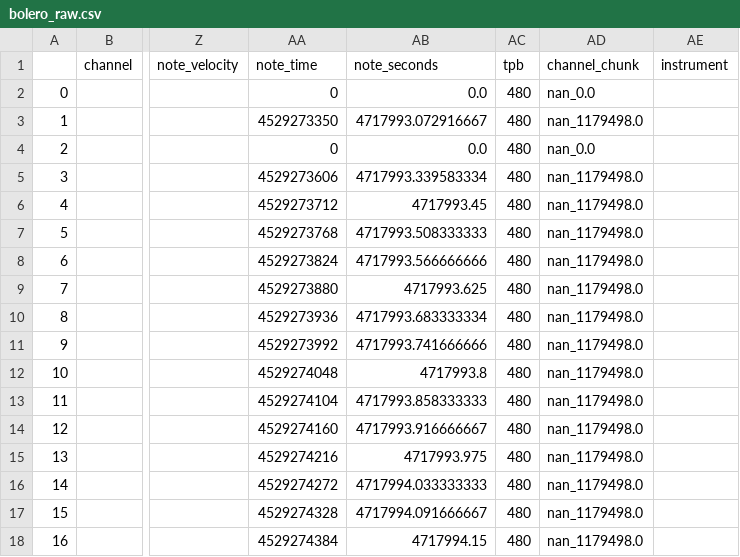
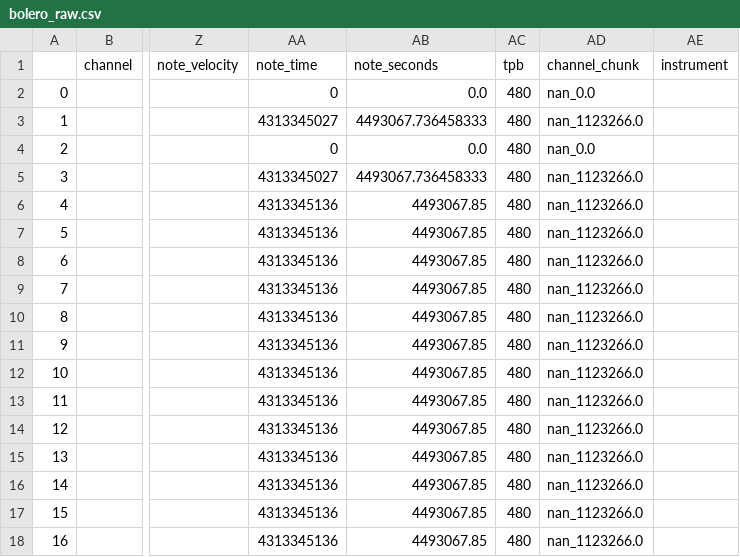
Before and after one commit to cd-jcroome/hobby-dataviz-d3, a CSV file: songShape/output/raw/bolero_raw.csv, drawn as a sheet; only a part is shown, gaps mark what is left out; the diff covers the shown part only; the diff names each change by its address in the sheet, - before the commit and + after, or states it on an @@ line.

Commit message:
midi2data
simplified output, added classical

```diff
--- a/songShape/output/raw/bolero_raw.csv
+++ b/songShape/output/raw/bolero_raw.csv
-AA3 (note_time): 4529273350
+AA3 (note_time): 4313345027
-AB3 (note_seconds): 4717993.072916667
+AB3 (note_seconds): 4493067.736458333
-AD3 (channel_chunk): nan_1179498.0
+AD3 (channel_chunk): nan_1123266.0
-AA5 (note_time): 4529273606
+AA5 (note_time): 4313345027
-AB5 (note_seconds): 4717993.339583334
+AB5 (note_seconds): 4493067.736458333
-AD5:AD18 (channel_chunk): nan_1179498.0
+AD5:AD18 (channel_chunk): nan_1123266.0
-AA6 (note_time): 4529273712
+AA6 (note_time): 4313345136
-AB6 (note_seconds): 4717993.45
+AB6 (note_seconds): 4493067.85
-AA7 (note_time): 4529273768
+AA7 (note_time): 4313345136
-AB7 (note_seconds): 4717993.508333333
+AB7 (note_seconds): 4493067.85
-AA8 (note_time): 4529273824
+AA8 (note_time): 4313345136
-AB8 (note_seconds): 4717993.566666666
+AB8 (note_seconds): 4493067.85
-AA9 (note_time): 4529273880
+AA9 (note_time): 4313345136
-AB9 (note_seconds): 4717993.625
+AB9 (note_seconds): 4493067.85
-AA10 (note_time): 4529273936
+AA10 (note_time): 4313345136
-AB10 (note_seconds): 4717993.683333334
+AB10 (note_seconds): 4493067.85
-AA11 (note_time): 4529273992
+AA11 (note_time): 4313345136
-AB11 (note_seconds): 4717993.741666666
+AB11 (note_seconds): 4493067.85
-AA12 (note_time): 4529274048
+AA12 (note_time): 4313345136
-AB12 (note_seconds): 4717993.8
+AB12 (note_seconds): 4493067.85
-AA13 (note_time): 4529274104
+AA13 (note_time): 4313345136
-AB13 (note_seconds): 4717993.858333333
+AB13 (note_seconds): 4493067.85
-AA14 (note_time): 4529274160
+AA14 (note_time): 4313345136
-AB14 (note_seconds): 4717993.916666667
+AB14 (note_seconds): 4493067.85
-AA15 (note_time): 4529274216
+AA15 (note_time): 4313345136
-AB15 (note_seconds): 4717993.975
+AB15 (note_seconds): 4493067.85
-AA16 (note_time): 4529274272
+AA16 (note_time): 4313345136
-AB16 (note_seconds): 4717994.033333333
+AB16 (note_seconds): 4493067.85
-AA17 (note_time): 4529274328
+AA17 (note_time): 4313345136
-AB17 (note_seconds): 4717994.091666667
+AB17 (note_seconds): 4493067.85
-AA18 (note_time): 4529274384
+AA18 (note_time): 4313345136
-AB18 (note_seconds): 4717994.15
+AB18 (note_seconds): 4493067.85
```
Also changed, not shown: 117 edited cells elsewhere in this file, 7 other files.
